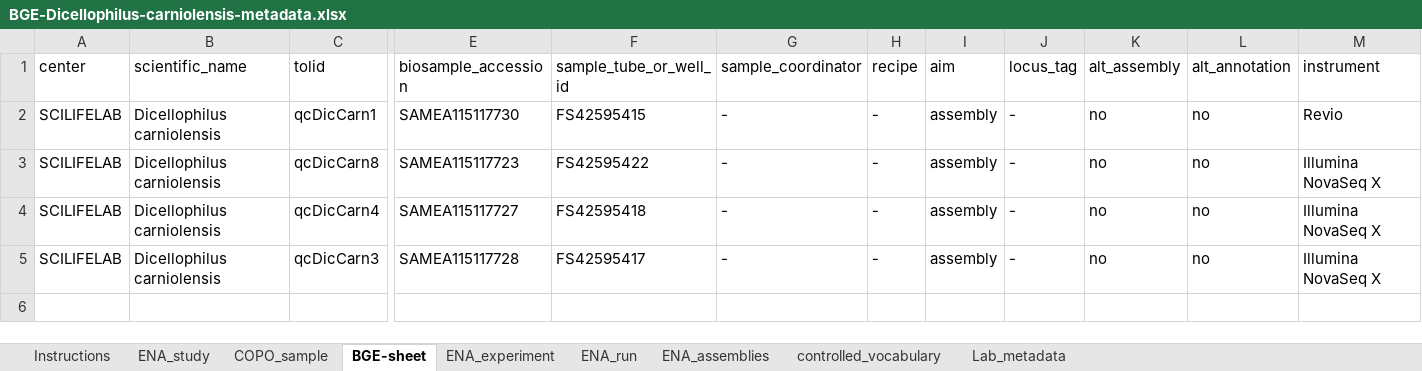
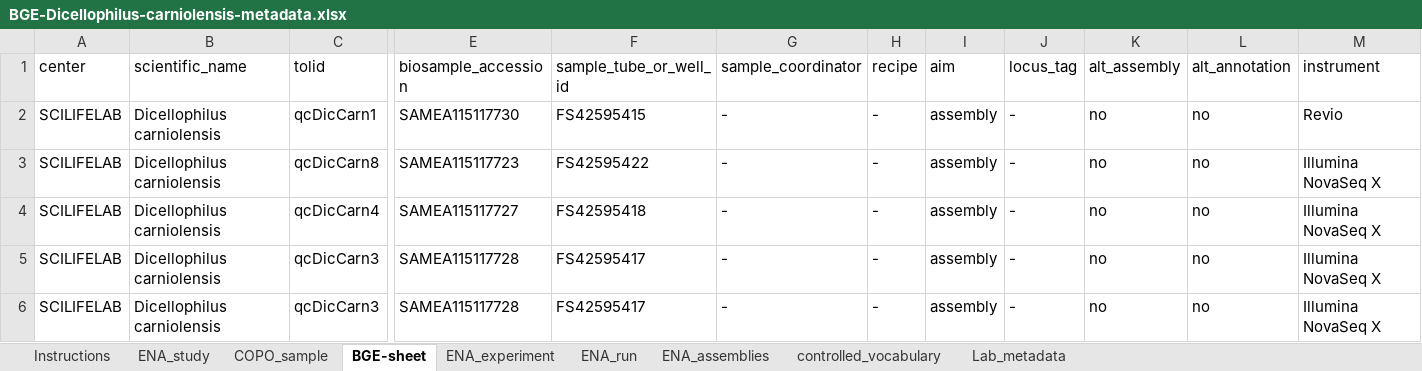
Before and after one commit to NBISweden/data-submission-documentation, an Excel workbook: ENA/BGE-Dicellophilus-carniolensis/data/BGE-Dicellophilus-carniolensis-metadata.xlsx, sheet BGE-sheet, drawn as a sheet; only a part is shown, gaps mark what is left out; values as stored, in another font and other column widths than the file's, no borders; charts and pictures not drawn; rows hold the shown columns only; the diff names each change by its address in the sheet, - before the commit and + after, or states it on an @@ line.

Commit message:
Submit D carniolensis HiC

```diff
--- a/ENA/BGE-Dicellophilus-carniolensis/data/BGE-Dicellophilus-carniolensis-metadata.xlsx (sheet BGE-sheet)
+++ b/ENA/BGE-Dicellophilus-carniolensis/data/BGE-Dicellophilus-carniolensis-metadata.xlsx (sheet BGE-sheet)
+row 6: SCILIFELAB | Dicellophilus carniolensis | qcDicCarn3 | SAMEA115117728 | FS42595417 | - | - | assembly | - | no | no | Illumina NovaSeq X
```
Also changed, not shown: 5 other files.
